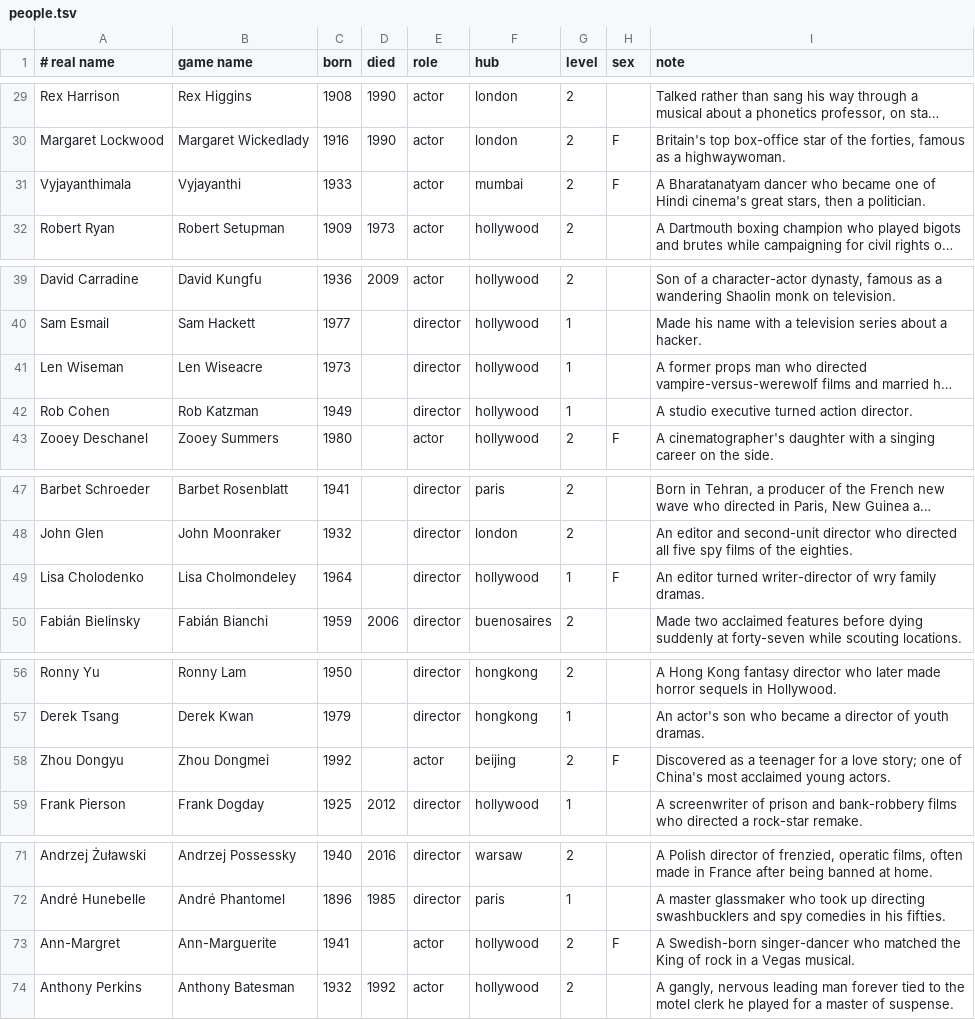
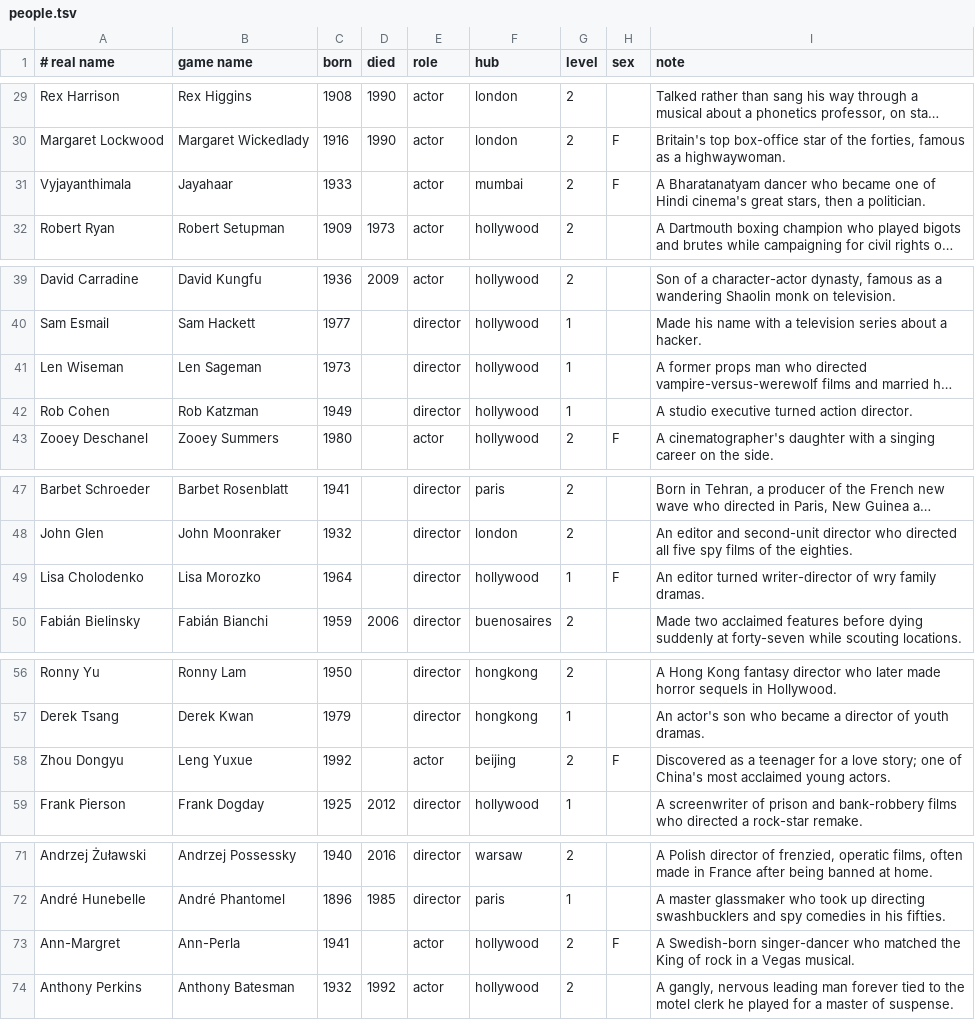
Before and after one commit to BlimpyKix-maker/1, a TSV file: data/fill/people.tsv, drawn as a sheet; only a part is shown, gaps mark what is left out; long unchanged cells end in …; the diff covers the shown part only; the diff names each change by its address in the sheet, - before the commit and + after, or states it on an @@ line.

```diff
--- a/data/fill/people.tsv
+++ b/data/fill/people.tsv
-B31 (game name): Vyjayanthi
+B31 (game name): Jayahaar
-B41 (game name): Len Wiseacre
+B41 (game name): Len Sageman
-B49 (game name): Lisa Cholmondeley
+B49 (game name): Lisa Morozko
-B58 (game name): Zhou Dongmei
+B58 (game name): Leng Yuxue
-B73 (game name): Ann-Marguerite
+B73 (game name): Ann-Perla
```
Also changed, not shown: 2 edited cells elsewhere in this file, data/rename/industries.tsv, data/rename/people.tsv, 19 other files.
